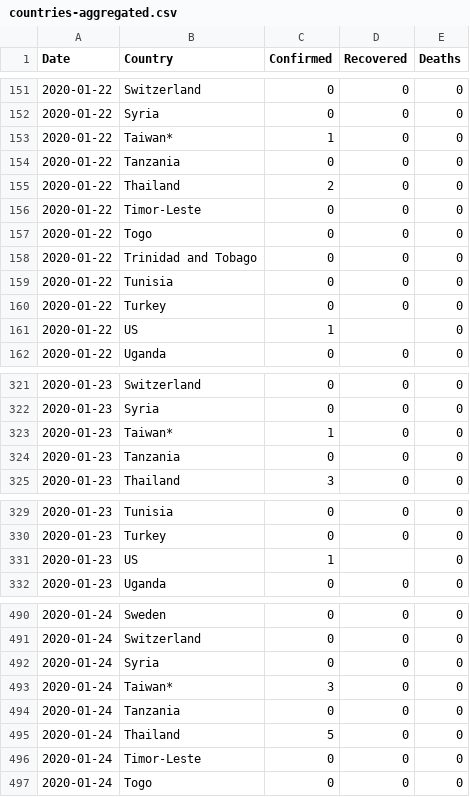
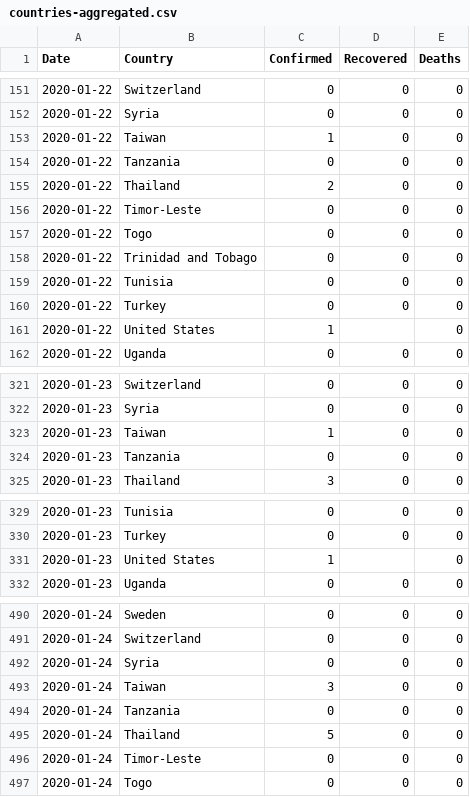
Before and after one commit to pdqnguyen/covid-19, a CSV file: countries-aggregated.csv, drawn as a sheet; only a part is shown, gaps mark what is left out; the diff covers the shown part only.

```diff
--- a/countries-aggregated.csv
+++ b/countries-aggregated.csv
@@ -152,3 +152,3 @@ Date,Country,Confirmed,Recovered,Deaths
 2020-01-22,Syria,0,0,0
-2020-01-22,Taiwan*,1,0,0
+2020-01-22,Taiwan,1,0,0
 2020-01-22,Tanzania,0,0,0
@@ -160,3 +160,3 @@ Date,Country,Confirmed,Recovered,Deaths
 2020-01-22,Turkey,0,0,0
-2020-01-22,US,1,,0
+2020-01-22,United States,1,,0
 2020-01-22,Uganda,0,0,0
@@ -322,3 +322,3 @@ Date,Country,Confirmed,Recovered,Deaths
 2020-01-23,Syria,0,0,0
-2020-01-23,Taiwan*,1,0,0
+2020-01-23,Taiwan,1,0,0
 2020-01-23,Tanzania,0,0,0
@@ -330,3 +330,3 @@ Date,Country,Confirmed,Recovered,Deaths
 2020-01-23,Turkey,0,0,0
-2020-01-23,US,1,,0
+2020-01-23,United States,1,,0
 2020-01-23,Uganda,0,0,0
@@ -492,3 +492,3 @@ Date,Country,Confirmed,Recovered,Deaths
 2020-01-24,Syria,0,0,0
-2020-01-24,Taiwan*,3,0,0
+2020-01-24,Taiwan,3,0,0
 2020-01-24,Tanzania,0,0,0
```
Also changed, not shown: 121 edited cells elsewhere in this file, 3 other files.
